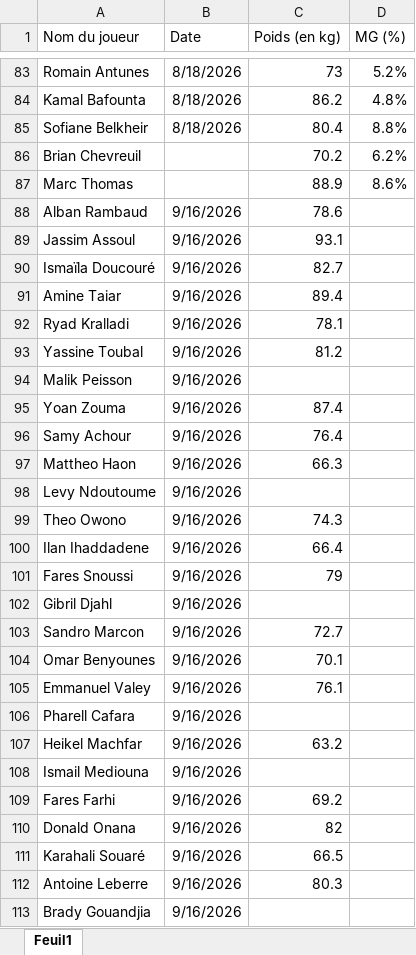
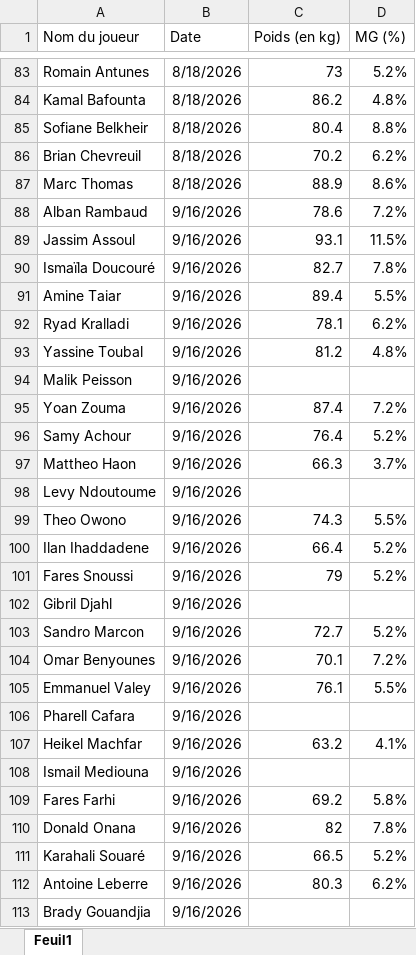
Before and after one commit to Chris15100/lld-app, an Excel workbook: data/2026-2027/Poids-Masse grasse.xlsx, sheet Feuil1, drawn as a sheet; only a part is shown, gaps mark what is left out; values as stored, in another font and other column widths than the file's, no borders; the diff covers the shown part only; the diff names each change by its address in the sheet, - before the commit and + after, or states it on an @@ line.

```diff
--- a/data/2026-2027/Poids-Masse grasse.xlsx (sheet Feuil1)
+++ b/data/2026-2027/Poids-Masse grasse.xlsx (sheet Feuil1)
-B86:B87 (Date): (empty)
+B86:B87 (Date): 8/18/2026
-D88 (MG (%)): (empty)
+D88 (MG (%)): 7.2%
-D89 (MG (%)): (empty)
+D89 (MG (%)): 11.5%
-D90 (MG (%)): (empty)
+D90 (MG (%)): 7.8%
-D91 (MG (%)): (empty)
+D91 (MG (%)): 5.5%
-D92 (MG (%)): (empty)
+D92 (MG (%)): 6.2%
-D93 (MG (%)): (empty)
+D93 (MG (%)): 4.8%
-D95 (MG (%)): (empty)
+D95 (MG (%)): 7.2%
-D96 (MG (%)): (empty)
+D96 (MG (%)): 5.2%
-D97 (MG (%)): (empty)
+D97 (MG (%)): 3.7%
-D99 (MG (%)): (empty)
+D99 (MG (%)): 5.5%
-D100:D101 (MG (%)): (empty)
+D100:D101 (MG (%)): 5.2%
-D103 (MG (%)): (empty)
+D103 (MG (%)): 5.2%
-D104 (MG (%)): (empty)
+D104 (MG (%)): 7.2%
-D105 (MG (%)): (empty)
+D105 (MG (%)): 5.5%
-D107 (MG (%)): (empty)
+D107 (MG (%)): 4.1%
-D109 (MG (%)): (empty)
+D109 (MG (%)): 5.8%
-D110 (MG (%)): (empty)
+D110 (MG (%)): 7.8%
-D111 (MG (%)): (empty)
+D111 (MG (%)): 5.2%
-D112 (MG (%)): (empty)
+D112 (MG (%)): 6.2%
```
Also changed, not shown: 4 edited cells elsewhere in this sheet, data/2026-2027/Gps propres catapult.xlsx, data/2026-2027/Informations joueurs.xlsx, 3 other files.
